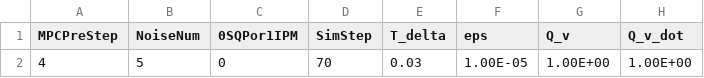
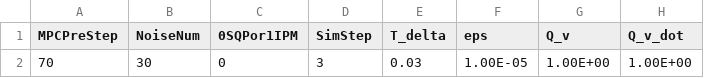
Before and after one commit to YusukeOi97/VehicleControlSim, a CSV file: Common/Prm_Setting/parameter.csv, drawn as a sheet; only a part is shown; the diff names each change by its address in the sheet, - before the commit and + after, or states it on an @@ line.

```diff
--- a/Common/Prm_Setting/parameter.csv
+++ b/Common/Prm_Setting/parameter.csv
-A2 (MPCPreStep): 4
+A2 (MPCPreStep): 70
-B2 (NoiseNum): 5
+B2 (NoiseNum): 30
-D2 (SimStep): 70
+D2 (SimStep): 3
```
Also changed, not shown: PPDWA/Path/detailed_path.csv, PPDWA/Path/resampled_path.csv, 4 other files.
